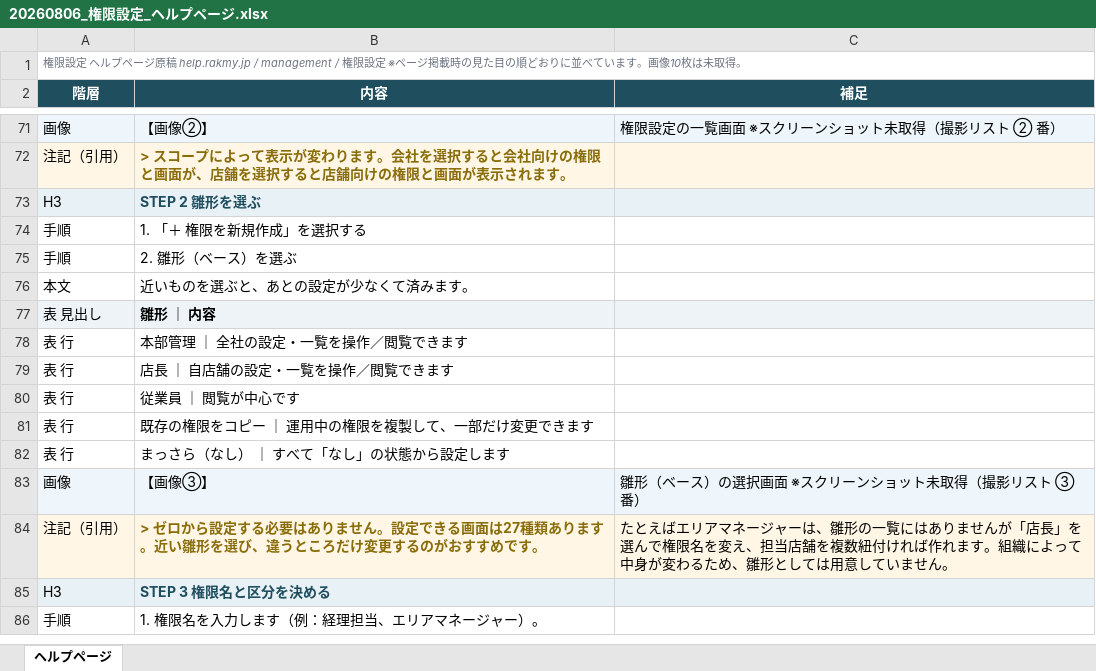
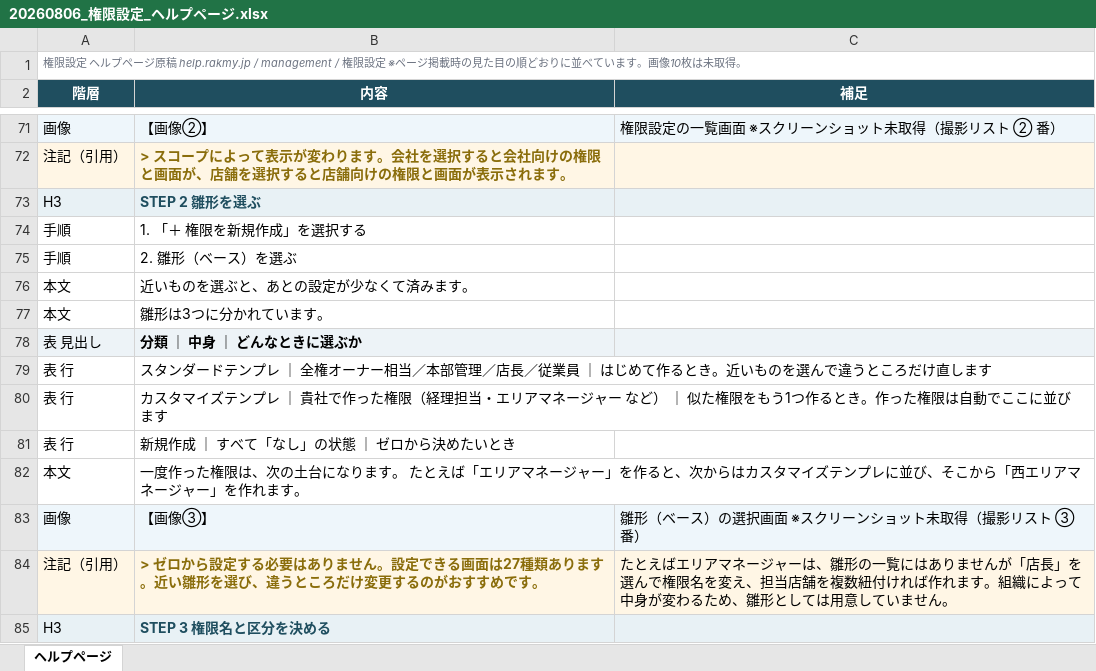
Before and after one commit to suguru789987/rakmy-permission-mock, an Excel workbook: 20260806_権限設定_ヘルプページ.xlsx, sheet ヘルプページ, drawn as a sheet; only a part is shown, gaps mark what is left out; the shorter side is filled out with more unchanged rows; values as stored, in another font and other column widths than the file's, no borders; removed rows and columns are numbered as before the commit, all else as after; the diff names each change by its address in the sheet, - before the commit and + after, or states it on an @@ line.

```diff
--- a/20260806_権限設定_ヘルプページ.xlsx (sheet ヘルプページ)
+++ b/20260806_権限設定_ヘルプページ.xlsx (sheet ヘルプページ)
+row 77: 本文 | 雛形は3つに分かれています。
-B78 (内容): 雛形 ｜ 内容
+B78 (内容): 分類 ｜ 中身 ｜ どんなときに選ぶか
-B79 (内容): 本部管理 ｜ 全社の設定・一覧を操作／閲覧できます
+B79 (内容): スタンダードテンプレ ｜ 全権オーナー相当／本部管理／店長／従業員 ｜ はじめて作るとき。近いものを選んで違うところだけ直します
-row 79: 表 行 | 店長 ｜ 自店舗の設定・一覧を操作／閲覧できます
-row 80: 表 行 | 従業員 ｜ 閲覧が中心です
-B80 (内容): 既存の権限をコピー ｜ 運用中の権限を複製して、一部だけ変更できます
+B80 (内容): カスタマイズテンプレ ｜ 貴社で作った権限（経理担当・エリアマネージャー など） ｜ 似た権限をもう1つ作るとき。作った権限は自動でここに並びます
-B81 (内容): まっさら（なし） ｜ すべて「なし」の状態から設定します
+B81 (内容): 新規作成 ｜ すべて「なし」の状態 ｜ ゼロから決めたいとき
+row 82: 本文 | 一度作った権限は、次の土台になります。 たとえば「エリアマネージャー」を作ると、次からはカスタマイズテンプレに並び、そこから「西エリアマネージャー」を作れます。
```
Also changed, not shown: 20260804_権限設定_01_受入条件表.xlsx, 20260804_権限設定_02_検証プラン.xlsx, 11 other files.
